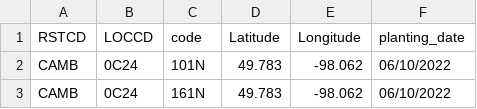
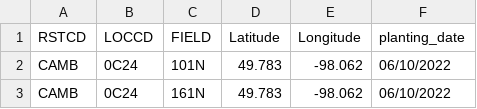
Before and after one commit to EisingerSyngenta/FloweringData, a CSV file: 2022 Locations.csv, drawn as a sheet; only a part is shown.

Commit message:
Update 2022 Locations.csv

```diff
--- a/2022 Locations.csv
+++ b/2022 Locations.csv
@@ -1,2 +1,2 @@
-RSTCD,LOCCD,code,Latitude,Longitude,planting_date
+RSTCD,LOCCD,FIELD,Latitude,Longitude,planting_date
 CAMB,0C24,101N,49.783,-98.062,06/10/2022
```
